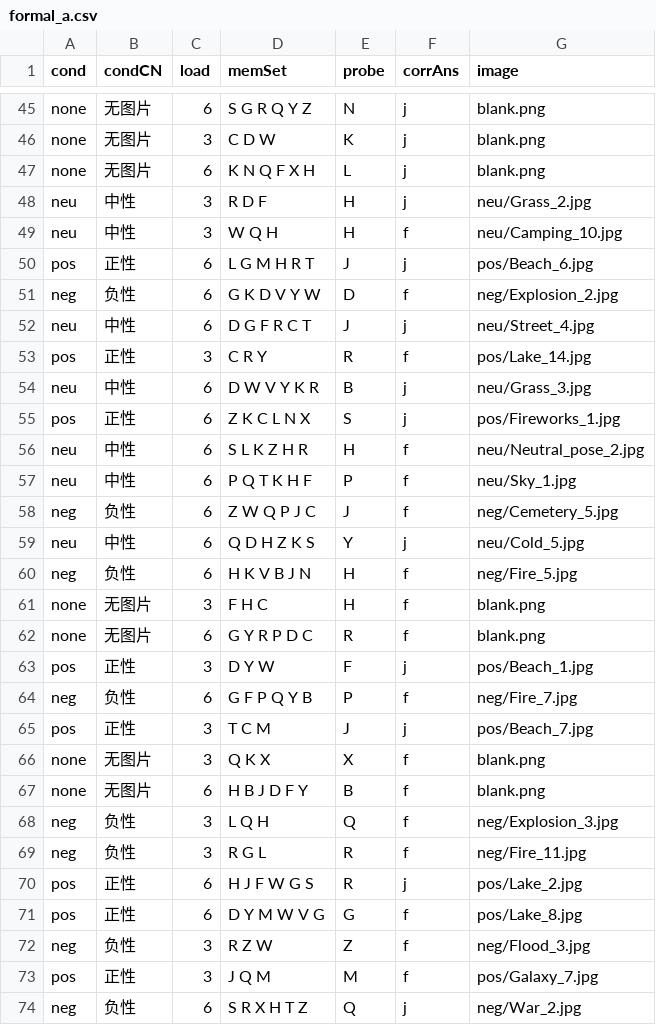
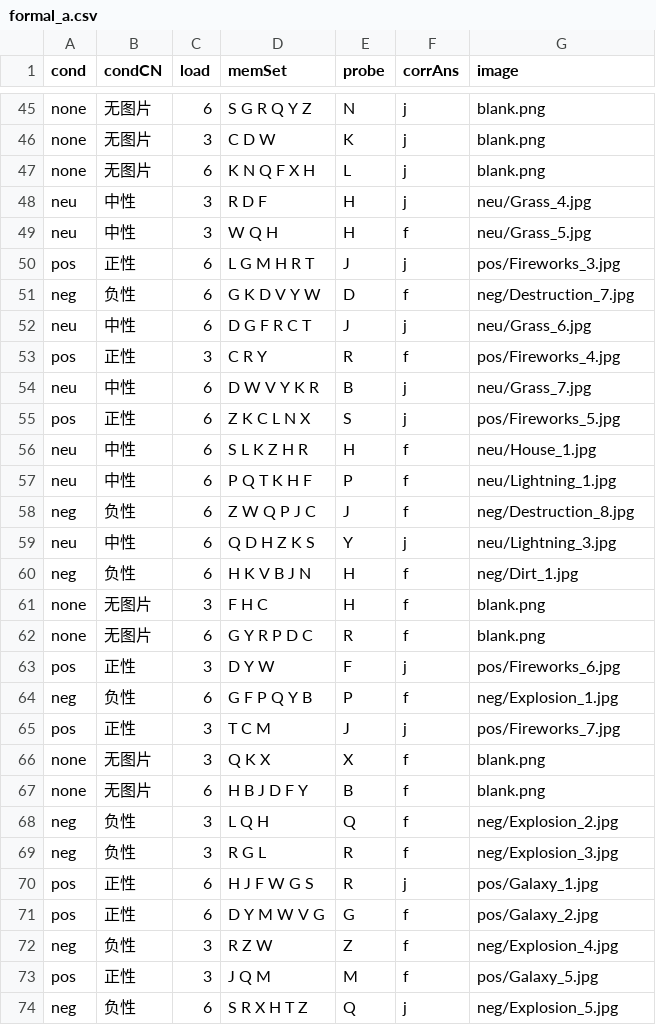
Before and after one commit to Sharon0829/sternberg, a CSV file: formal_a.csv, drawn as a sheet; only a part is shown, gaps mark what is left out; the diff covers the shown part only.

Commit message:
Add 54 OASIS scene images so each condition has 48 unique images (one per trial)
- neg/neu/pos now 48 unique images each (24 in formal_a, 24 in formal_b, no overlap)
- regenerate formal_a.csv / formal_b.csv with unique per-half image assignment
- add 54 new image resources to SternbergEmo.js preload list

```diff
--- a/formal_a.csv
+++ b/formal_a.csv
@@ -47,28 +47,28 @@ none,无图片,3,C D W,K,j,blank.png
 none,无图片,6,K N Q F X H,L,j,blank.png
-neu,中性,3,R D F,H,j,neu/Grass_2.jpg
-neu,中性,3,W Q H,H,f,neu/Camping_10.jpg
-pos,正性,6,L G M H R T,J,j,pos/Beach_6.jpg
-neg,负性,6,G K D V Y W,D,f,neg/Explosion_2.jpg
-neu,中性,6,D G F R C T,J,j,neu/Street_4.jpg
-pos,正性,3,C R Y,R,f,pos/Lake_14.jpg
-neu,中性,6,D W V Y K R,B,j,neu/Grass_3.jpg
-pos,正性,6,Z K C L N X,S,j,pos/Fireworks_1.jpg
-neu,中性,6,S L K Z H R,H,f,neu/Neutral_pose_2.jpg
-neu,中性,6,P Q T K H F,P,f,neu/Sky_1.jpg
-neg,负性,6,Z W Q P J C,J,f,neg/Cemetery_5.jpg
-neu,中性,6,Q D H Z K S,Y,j,neu/Cold_5.jpg
-neg,负性,6,H K V B J N,H,f,neg/Fire_5.jpg
+neu,中性,3,R D F,H,j,neu/Grass_4.jpg
+neu,中性,3,W Q H,H,f,neu/Grass_5.jpg
+pos,正性,6,L G M H R T,J,j,pos/Fireworks_3.jpg
+neg,负性,6,G K D V Y W,D,f,neg/Destruction_7.jpg
+neu,中性,6,D G F R C T,J,j,neu/Grass_6.jpg
+pos,正性,3,C R Y,R,f,pos/Fireworks_4.jpg
+neu,中性,6,D W V Y K R,B,j,neu/Grass_7.jpg
+pos,正性,6,Z K C L N X,S,j,pos/Fireworks_5.jpg
+neu,中性,6,S L K Z H R,H,f,neu/House_1.jpg
+neu,中性,6,P Q T K H F,P,f,neu/Lightning_1.jpg
+neg,负性,6,Z W Q P J C,J,f,neg/Destruction_8.jpg
+neu,中性,6,Q D H Z K S,Y,j,neu/Lightning_3.jpg
+neg,负性,6,H K V B J N,H,f,neg/Dirt_1.jpg
 none,无图片,3,F H C,H,f,blank.png
 none,无图片,6,G Y R P D C,R,f,blank.png
-pos,正性,3,D Y W,F,j,pos/Beach_1.jpg
-neg,负性,6,G F P Q Y B,P,f,neg/Fire_7.jpg
-pos,正性,3,T C M,J,j,pos/Beach_7.jpg
+pos,正性,3,D Y W,F,j,pos/Fireworks_6.jpg
+neg,负性,6,G F P Q Y B,P,f,neg/Explosion_1.jpg
+pos,正性,3,T C M,J,j,pos/Fireworks_7.jpg
 none,无图片,3,Q K X,X,f,blank.png
 none,无图片,6,H B J D F Y,B,f,blank.png
-neg,负性,3,L Q H,Q,f,neg/Explosion_3.jpg
-neg,负性,3,R G L,R,f,neg/Fire_11.jpg
-pos,正性,6,H J F W G S,R,j,pos/Lake_2.jpg
-pos,正性,6,D Y M W V G,G,f,pos/Lake_8.jpg
-neg,负性,3,R Z W,Z,f,neg/Flood_3.jpg
-pos,正性,3,J Q M,M,f,pos/Galaxy_7.jpg
-neg,负性,6,S R X H T Z,Q,j,neg/War_2.jpg
+neg,负性,3,L Q H,Q,f,neg/Explosion_2.jpg
+neg,负性,3,R G L,R,f,neg/Explosion_3.jpg
+pos,正性,6,H J F W G S,R,j,pos/Galaxy_1.jpg
+pos,正性,6,D Y M W V G,G,f,pos/Galaxy_2.jpg
+neg,负性,3,R Z W,Z,f,neg/Explosion_4.jpg
+pos,正性,3,J Q M,M,f,pos/Galaxy_5.jpg
+neg,负性,6,S R X H T Z,Q,j,neg/Explosion_5.jpg
```
Also changed, not shown: 49 edited cells elsewhere in this file, formal_b.csv, 55 other files.
